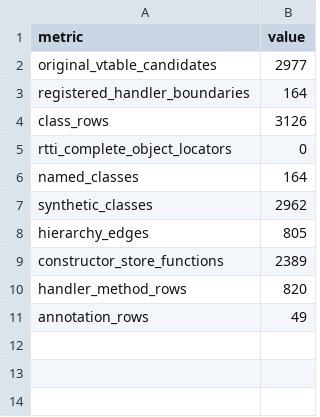
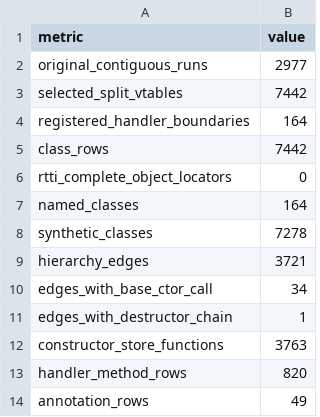
Before and after one commit to HolyCaonima/reaRa3, a TSV file: Ra3Source/docs/analysis/ra3_1.0/class_recovery_stats.tsv, drawn as a sheet.

```diff
--- a/Ra3Source/docs/analysis/ra3_1.0/class_recovery_stats.tsv
+++ b/Ra3Source/docs/analysis/ra3_1.0/class_recovery_stats.tsv
@@ -1,10 +1,13 @@
 metric	value
-original_vtable_candidates	2977
+original_contiguous_runs	2977
+selected_split_vtables	7442
 registered_handler_boundaries	164
-class_rows	3126
+class_rows	7442
 rtti_complete_object_locators	0
 named_classes	164
-synthetic_classes	2962
-hierarchy_edges	805
-constructor_store_functions	2389
+synthetic_classes	7278
+hierarchy_edges	3721
+edges_with_base_ctor_call	34
+edges_with_destructor_chain	1
+constructor_store_functions	3763
 handler_method_rows	820
```
Also changed, not shown: 7 other files.
